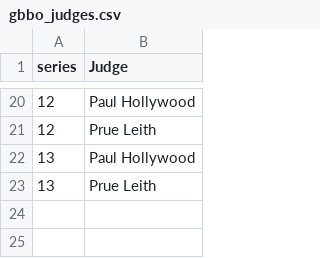
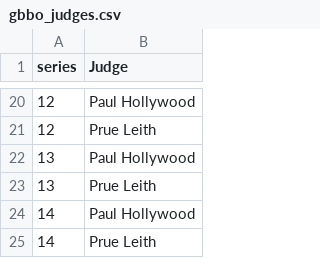
Before and after one commit to monica-m-kim/Great-British-Bake-Off, a CSV file: datasets/gbbo_judges.csv, drawn as a sheet; only a part is shown, gaps mark what is left out; the diff names each change by its address in the sheet, - before the commit and + after, or states it on an @@ line.

```diff
--- a/datasets/gbbo_judges.csv
+++ b/datasets/gbbo_judges.csv
+row 24: 14 | Paul Hollywood
+row 25: 14 | Prue Leith
```
Also changed, not shown: datasets/gbbo_challengeresults.csv, datasets/gbbo_episodes.csv, 1 other file.
